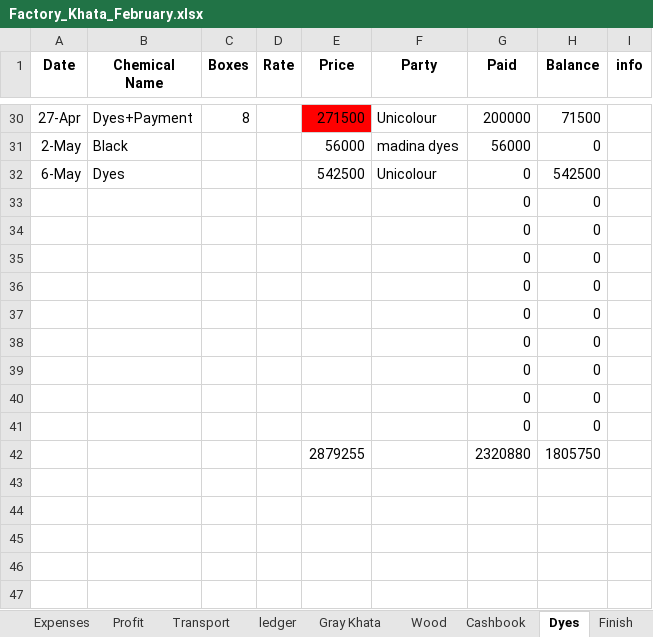
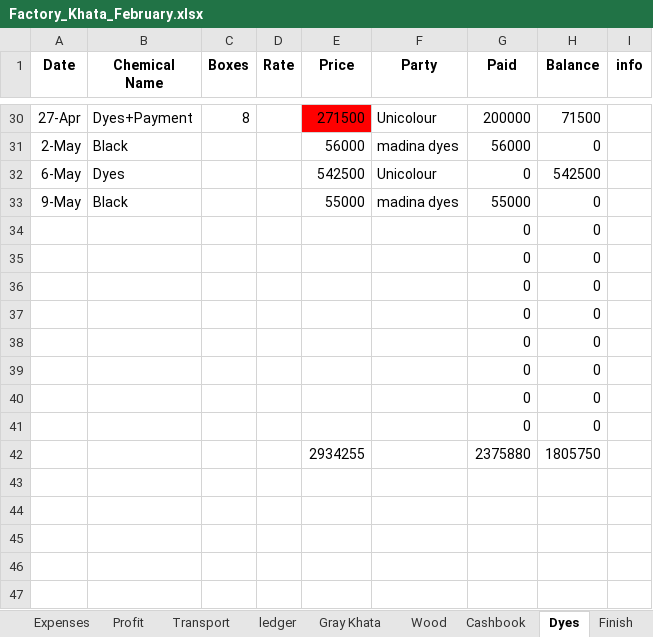
Before and after one commit to omerrazzaq4/AlHamd_Feb, an Excel workbook: Factory_Khata_February.xlsx, sheet Dyes, drawn as a sheet; only a part is shown, gaps mark what is left out; values as stored, in another font and other column widths than the file's, no borders; table styles not drawn; the diff names each change by its address in the sheet, - before the commit and + after, or states it on an @@ line.

```diff
--- a/Factory_Khata_February.xlsx (sheet Dyes)
+++ b/Factory_Khata_February.xlsx (sheet Dyes)
-A33 (Date): (empty)
+A33 (Date): 9-May
-B33 (Chemical Name): (empty)
+B33 (Chemical Name): Black
-E33 (Price): (empty)
+E33 (Price): 55000
-F33 (Party): (empty)
+F33 (Party): madina dyes
-G33 (Paid): 0
+G33 (Paid): 55000
-E42 (Price): 2879255
+E42 (Price): 2934255
-G42 (Paid): 2320880
+G42 (Paid): 2375880
```
Also changed, not shown: sheet Cashbook, sheet Wood, sheet Profit, sheet Expenses, sheet Billing, sheet Balance, formulas that keep their value, charts or pictures.
